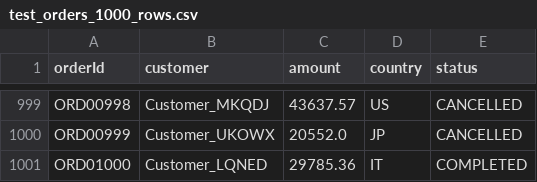
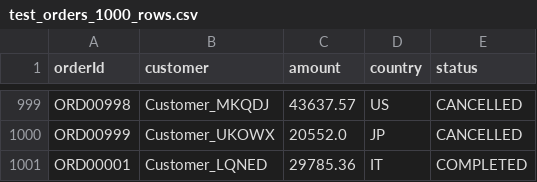
Before and after one commit to yannic-toulouse/business-data-processor-java, a CSV file: data-processor/src/main/resources/test_orders_1000_rows.csv, drawn as a sheet; only a part is shown, gaps mark what is left out.

Commit message:
Added enforcement of unique order ids

```diff
--- a/data-processor/src/main/resources/test_orders_1000_rows.csv
+++ b/data-processor/src/main/resources/test_orders_1000_rows.csv
@@ -1000,2 +1000,2 @@ ORD00998,Customer_MKQDJ,43637.57,US,CANCELLED
 ORD00999,Customer_UKOWX,20552.0,JP,CANCELLED
-ORD01000,Customer_LQNED,29785.36,IT,COMPLETED
+ORD00001,Customer_LQNED,29785.36,IT,COMPLETED
```
Also changed, not shown: data-processor/target/classes/test_orders_1000_rows.csv, 3 other files.
